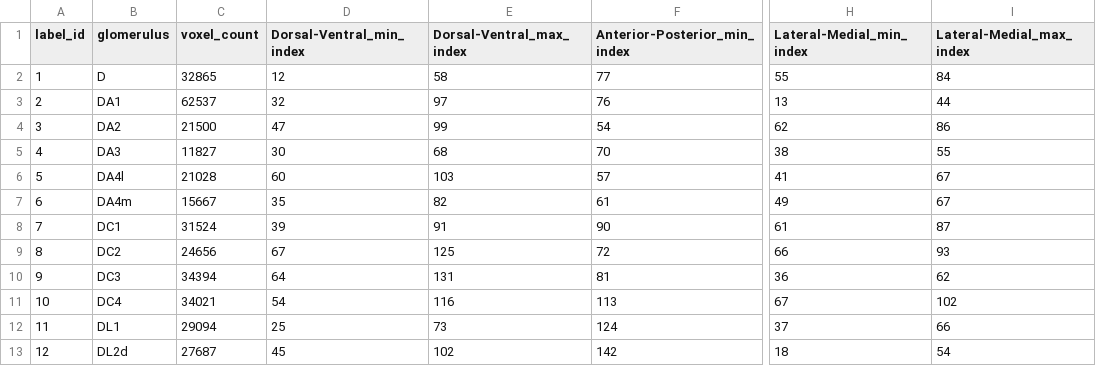
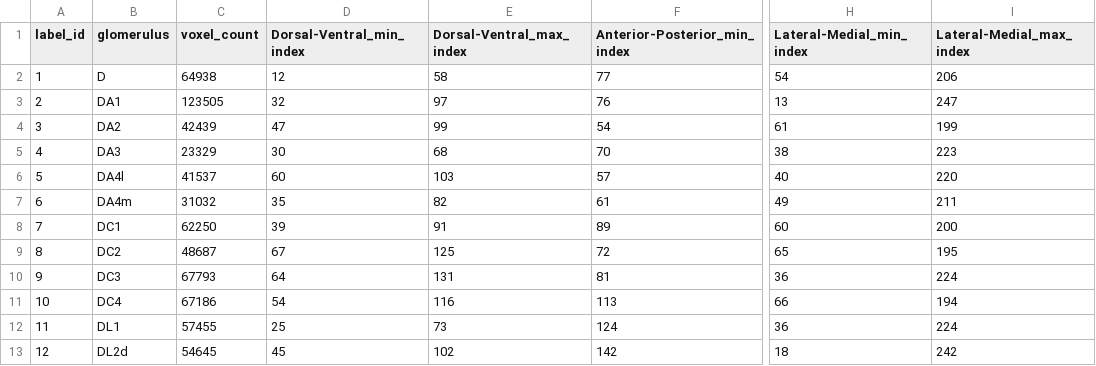
Before and after one commit to gumadeiras/lobemap, a CSV file: flywire/data/validation/label_extents.csv, drawn as a sheet; only a part is shown, gaps mark what is left out; the diff covers the shown part only; the diff names each change by its address in the sheet, - before the commit and + after, or states it on an @@ line.

```diff
--- a/flywire/data/validation/label_extents.csv
+++ b/flywire/data/validation/label_extents.csv
-C2 (voxel_count): 32865
+C2 (voxel_count): 64938
-H2 (Lateral-Medial_min_index): 55
+H2 (Lateral-Medial_min_index): 54
-I2 (Lateral-Medial_max_index): 84
+I2 (Lateral-Medial_max_index): 206
-C3 (voxel_count): 62537
+C3 (voxel_count): 123505
-I3 (Lateral-Medial_max_index): 44
+I3 (Lateral-Medial_max_index): 247
-C4 (voxel_count): 21500
+C4 (voxel_count): 42439
-H4 (Lateral-Medial_min_index): 62
+H4 (Lateral-Medial_min_index): 61
-I4 (Lateral-Medial_max_index): 86
+I4 (Lateral-Medial_max_index): 199
-C5 (voxel_count): 11827
+C5 (voxel_count): 23329
-I5 (Lateral-Medial_max_index): 55
+I5 (Lateral-Medial_max_index): 223
-C6 (voxel_count): 21028
+C6 (voxel_count): 41537
-H6 (Lateral-Medial_min_index): 41
+H6 (Lateral-Medial_min_index): 40
-I6 (Lateral-Medial_max_index): 67
+I6 (Lateral-Medial_max_index): 220
-C7 (voxel_count): 15667
+C7 (voxel_count): 31032
-I7 (Lateral-Medial_max_index): 67
+I7 (Lateral-Medial_max_index): 211
-C8 (voxel_count): 31524
+C8 (voxel_count): 62250
-F8 (Anterior-Posterior_min_index): 90
+F8 (Anterior-Posterior_min_index): 89
-H8 (Lateral-Medial_min_index): 61
+H8 (Lateral-Medial_min_index): 60
-I8 (Lateral-Medial_max_index): 87
+I8 (Lateral-Medial_max_index): 200
-C9 (voxel_count): 24656
+C9 (voxel_count): 48687
-H9 (Lateral-Medial_min_index): 66
+H9 (Lateral-Medial_min_index): 65
-I9 (Lateral-Medial_max_index): 93
+I9 (Lateral-Medial_max_index): 195
-C10 (voxel_count): 34394
+C10 (voxel_count): 67793
-I10 (Lateral-Medial_max_index): 62
+I10 (Lateral-Medial_max_index): 224
-C11 (voxel_count): 34021
+C11 (voxel_count): 67186
-H11 (Lateral-Medial_min_index): 67
+H11 (Lateral-Medial_min_index): 66
-I11 (Lateral-Medial_max_index): 102
+I11 (Lateral-Medial_max_index): 194
-C12 (voxel_count): 29094
+C12 (voxel_count): 57455
-H12 (Lateral-Medial_min_index): 37
+H12 (Lateral-Medial_min_index): 36
-I12 (Lateral-Medial_max_index): 66
+I12 (Lateral-Medial_max_index): 224
-C13 (voxel_count): 27687
+C13 (voxel_count): 54645
-I13 (Lateral-Medial_max_index): 54
+I13 (Lateral-Medial_max_index): 242
```
Also changed, not shown: 136 edited cells elsewhere in this file, reference-tables/glomerulus_ground_truth.csv, 10 other files.
